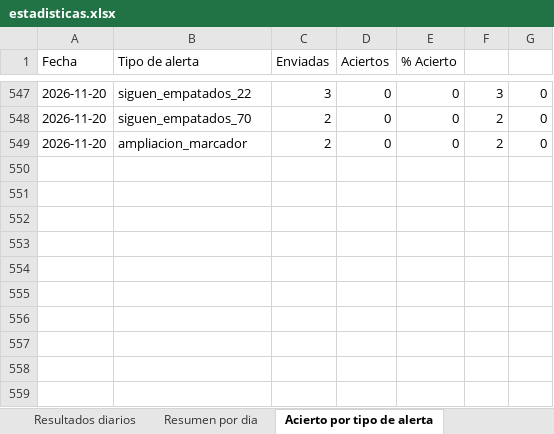
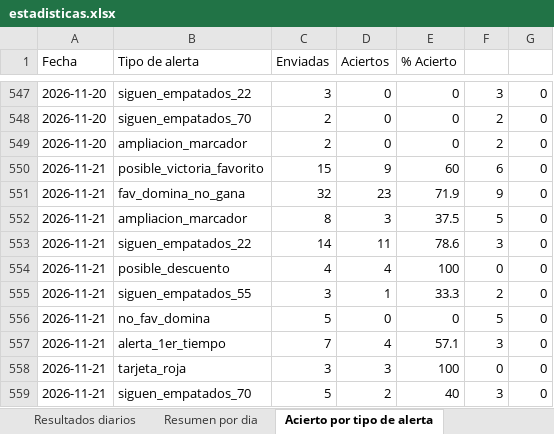
Before and after one commit to erikolivo/Mimoexcel, an Excel workbook: data/estadisticas.xlsx, sheet Acierto por tipo de alerta, drawn as a sheet; only a part is shown, gaps mark what is left out; values as stored, in another font and other column widths than the file's, no borders; the diff names each change by its address in the sheet, - before the commit and + after, or states it on an @@ line.

```diff
--- a/data/estadisticas.xlsx (sheet Acierto por tipo de alerta)
+++ b/data/estadisticas.xlsx (sheet Acierto por tipo de alerta)
+row 550: 2026-11-21 | posible_victoria_favorito | 15 | 9 | 60 | 6 | 0
+row 551: 2026-11-21 | fav_domina_no_gana | 32 | 23 | 71.9 | 9 | 0
+row 552: 2026-11-21 | ampliacion_marcador | 8 | 3 | 37.5 | 5 | 0
+row 553: 2026-11-21 | siguen_empatados_22 | 14 | 11 | 78.6 | 3 | 0
+row 554: 2026-11-21 | posible_descuento | 4 | 4 | 100 | 0 | 0
+row 555: 2026-11-21 | siguen_empatados_55 | 3 | 1 | 33.3 | 2 | 0
+row 556: 2026-11-21 | no_fav_domina | 5 | 0 | 0 | 5 | 0
+row 557: 2026-11-21 | alerta_1er_tiempo | 7 | 4 | 57.1 | 3 | 0
+row 558: 2026-11-21 | tarjeta_roja | 3 | 3 | 100 | 0 | 0
+row 559: 2026-11-21 | siguen_empatados_70 | 5 | 2 | 40 | 3 | 0
```
Also changed, not shown: sheet Resultados diarios, sheet Resumen por dia, 7 other files.
